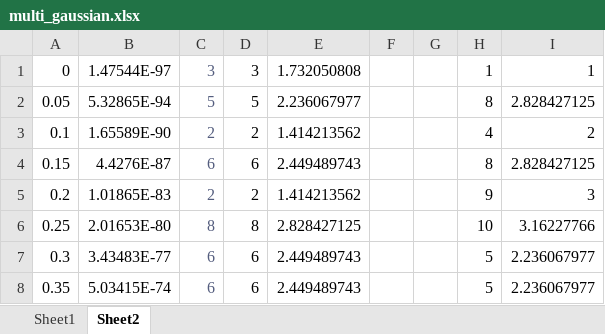
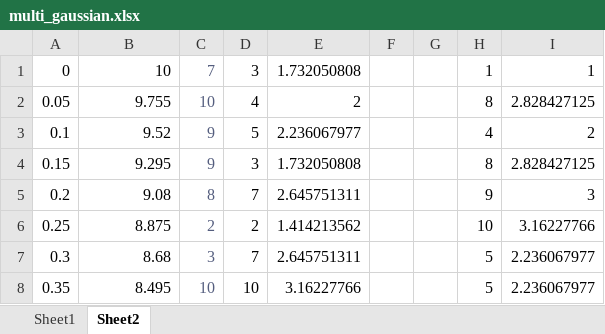
Before and after one commit to Hodaka-Kikuchi/fitting_software, an Excel workbook: multi_gaussian.xlsx, sheet Sheet2, drawn as a sheet; only a part is shown; values as stored, in another font and other column widths than the file's, no borders; the diff covers the shown part only; the diff names each change by its address in the sheet, - before the commit and + after, or states it on an @@ line.

```diff
--- a/multi_gaussian.xlsx (sheet Sheet2)
+++ b/multi_gaussian.xlsx (sheet Sheet2)
-B1: 1.47544E-97
+B1: 10
-C1: 3
+C1: 7
-B2: 5.32865E-94
+B2: 9.755
-C2: 5
+C2: 10
-D2: 5
+D2: 4
-E2: 2.236067977
+E2: 2
-B3: 1.65589E-90
+B3: 9.52
-C3: 2
+C3: 9
-D3: 2
+D3: 5
-E3: 1.414213562
+E3: 2.236067977
-B4: 4.4276E-87
+B4: 9.295
-C4: 6
+C4: 9
-D4: 6
+D4: 3
-E4: 2.449489743
+E4: 1.732050808
-B5: 1.01865E-83
+B5: 9.08
-C5: 2
+C5: 8
-D5: 2
+D5: 7
-E5: 1.414213562
+E5: 2.645751311
-B6: 2.01653E-80
+B6: 8.875
-C6: 8
+C6: 2
-D6: 8
+D6: 2
-E6: 2.828427125
+E6: 1.414213562
-B7: 3.43483E-77
+B7: 8.68
-C7: 6
+C7: 3
-D7: 6
+D7: 7
-E7: 2.449489743
+E7: 2.645751311
-B8: 5.03415E-74
+B8: 8.495
-C8: 6
+C8: 10
-D8: 6
+D8: 10
-E8: 2.449489743
+E8: 3.16227766
```
Also changed, not shown: 349 edited cells elsewhere in this sheet, sheet Sheet1, formulas that keep their value, charts or pictures, 5 other files.
